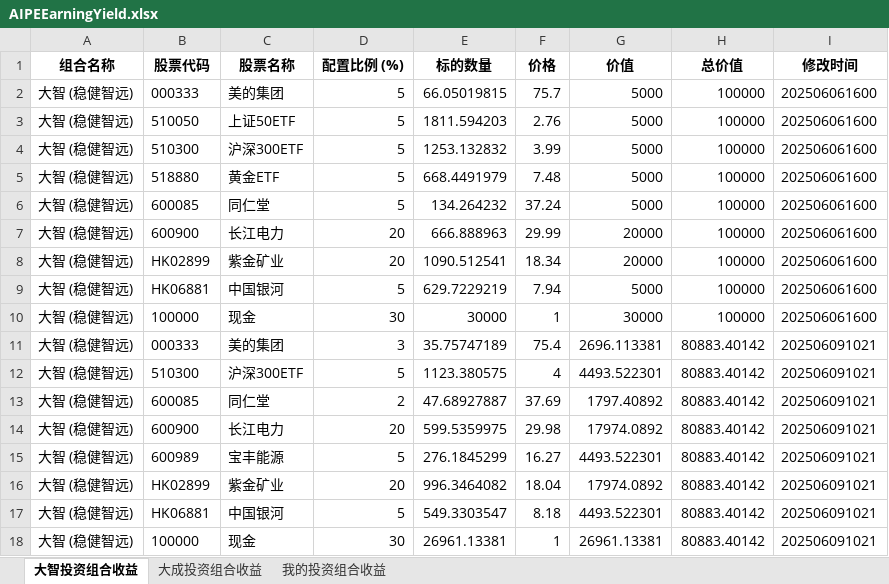
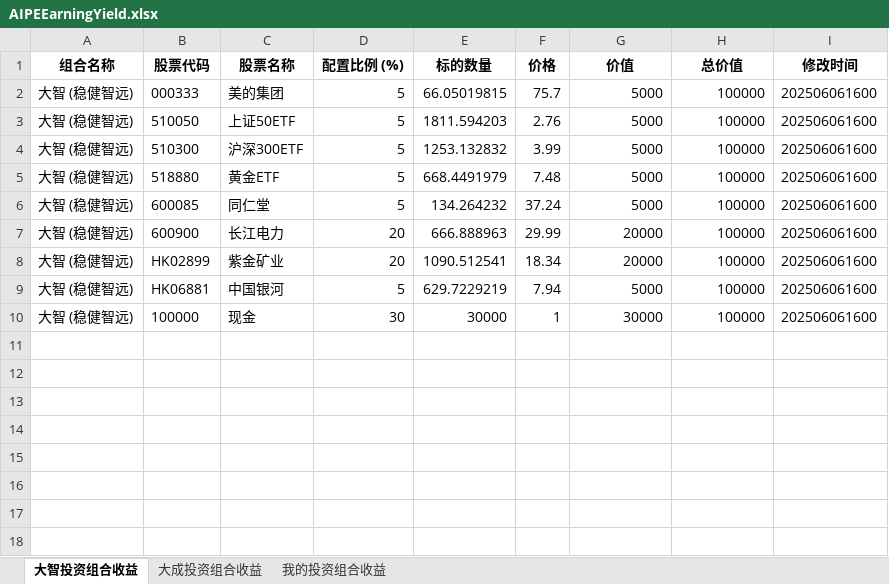
Before and after one commit to digital-era/AIPEInvestmentAgent, an Excel workbook: data/AIPEEarningYield.xlsx, sheet 大智投资组合收益, drawn as a sheet; values as stored, in another font and other column widths than the file's, no borders; the diff names each change by its address in the sheet, - before the commit and + after, or states it on an @@ line.

```diff
--- a/data/AIPEEarningYield.xlsx (sheet 大智投资组合收益)
+++ b/data/AIPEEarningYield.xlsx (sheet 大智投资组合收益)
-row 11: 大智 (稳健智远) | 000333 | 美的集团 | 3 | 35.75747189 | 75.4 | 2696.113381 | 80883.40142 | 202506091021
-row 12: 大智 (稳健智远) | 510300 | 沪深300ETF | 5 | 1123.380575 | 4 | 4493.522301 | 80883.40142 | 202506091021
-row 13: 大智 (稳健智远) | 600085 | 同仁堂 | 2 | 47.68927887 | 37.69 | 1797.40892 | 80883.40142 | 202506091021
-row 14: 大智 (稳健智远) | 600900 | 长江电力 | 20 | 599.5359975 | 29.98 | 17974.0892 | 80883.40142 | 202506091021
-row 15: 大智 (稳健智远) | 600989 | 宝丰能源 | 5 | 276.1845299 | 16.27 | 4493.522301 | 80883.40142 | 202506091021
-row 16: 大智 (稳健智远) | HK02899 | 紫金矿业 | 20 | 996.3464082 | 18.04 | 17974.0892 | 80883.40142 | 202506091021
-row 17: 大智 (稳健智远) | HK06881 | 中国银河 | 5 | 549.3303547 | 8.18 | 4493.522301 | 80883.40142 | 202506091021
-row 18: 大智 (稳健智远) | 100000 | 现金 | 30 | 26961.13381 | 1 | 26961.13381 | 80883.40142 | 202506091021
```
Also changed, not shown: sheet 我的投资组合收益, sheet 大成投资组合收益.
